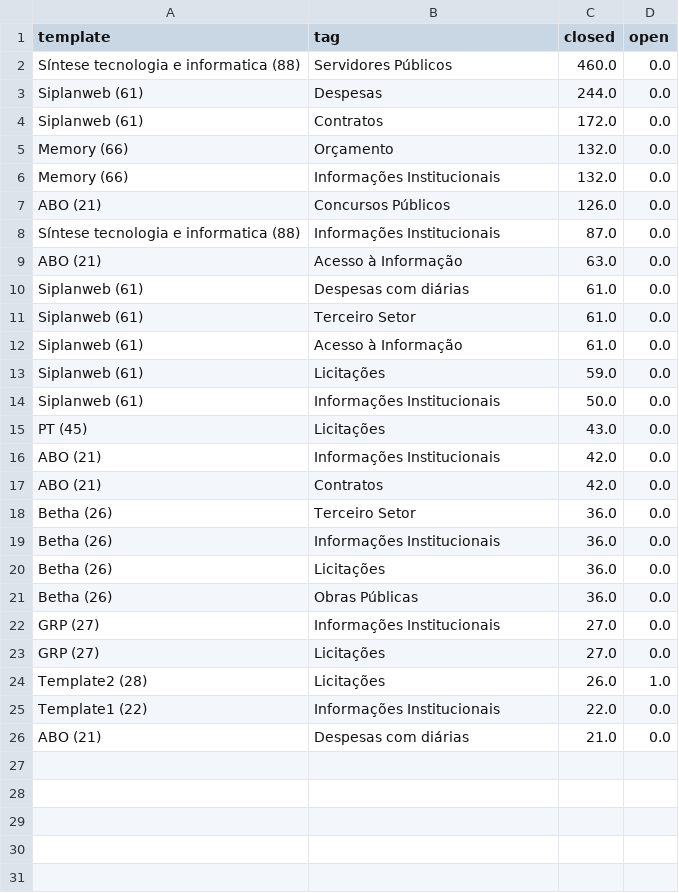
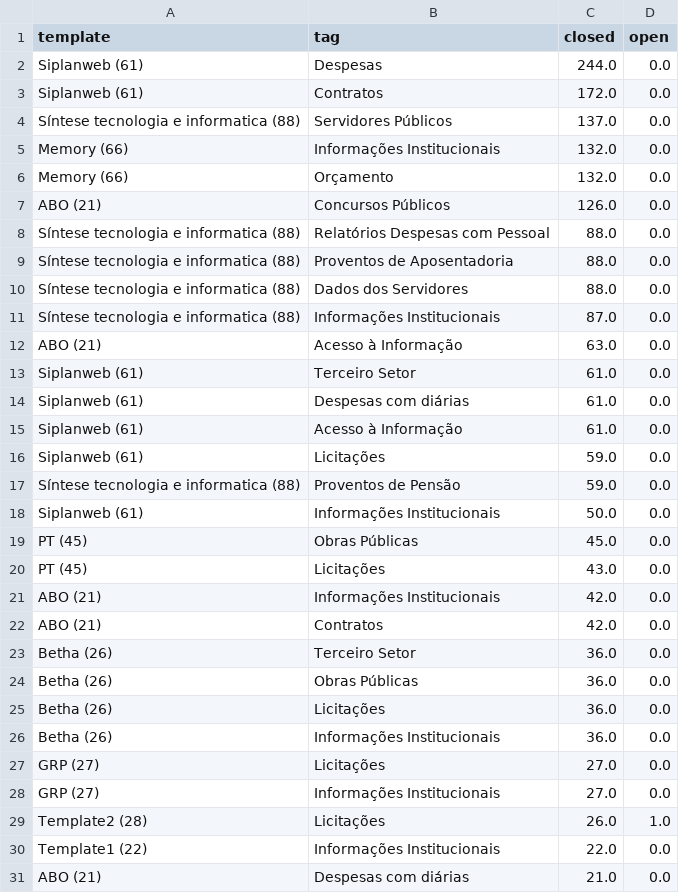
Before and after one commit to MPMG-DCC-UFMG/F01-gerenciamento, a CSV file: dashboard/data/coletas_tag_dev.csv, drawn as a sheet; removed rows and columns are numbered as before the commit, all else as after; the diff names each change by its address in the sheet, - before the commit and + after, or states it on an @@ line.

```diff
--- a/dashboard/data/coletas_tag_dev.csv
+++ b/dashboard/data/coletas_tag_dev.csv
-row 2: Síntese tecnologia e informatica (88) | Servidores Públicos | 460.0 | 0.0
+row 4: Síntese tecnologia e informatica (88) | Servidores Públicos | 137.0 | 0.0
@@ row 6 moved to row 5: Memory (66) @@
+row 8: Síntese tecnologia e informatica (88) | Relatórios Despesas com Pessoal | 88.0 | 0.0
+row 9: Síntese tecnologia e informatica (88) | Proventos de Aposentadoria | 88.0 | 0.0
+row 10: Síntese tecnologia e informatica (88) | Dados dos Servidores | 88.0 | 0.0
@@ row 11 moved to row 13: Siplanweb (61) @@
+row 17: Síntese tecnologia e informatica (88) | Proventos de Pensão | 59.0 | 0.0
+row 19: PT (45) | Obras Públicas | 45.0 | 0.0
@@ row 21 moved to row 24: Betha (26) @@
@@ row 20 moved to row 25: Betha (26) @@
@@ row 23 moved to row 27: GRP (27) @@
```
Also changed, not shown: dashboard/data/closed_df_dev.csv, dashboard/data/open_df_dev.csv, 10 other files.
